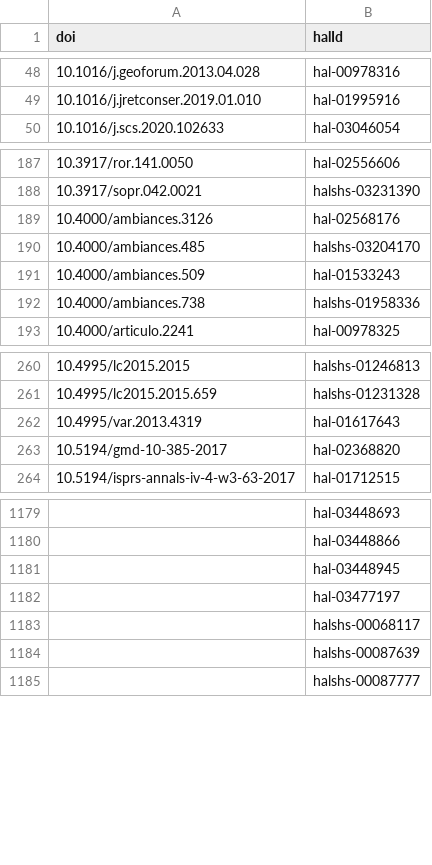
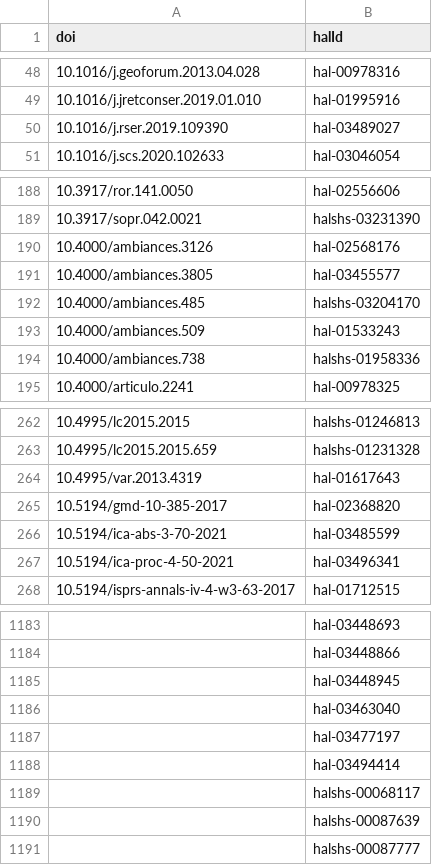
Before and after one commit to AlexandreBodet/Projet_AAU_Barometre, a CSV file: resultats/fichiers_csv/consolider_doi_hal_id.csv, drawn as a sheet; only a part is shown, gaps mark what is left out; the diff names each change by its address in the sheet, - before the commit and + after, or states it on an @@ line.

```diff
--- a/resultats/fichiers_csv/consolider_doi_hal_id.csv
+++ b/resultats/fichiers_csv/consolider_doi_hal_id.csv
+row 50: 10.1016/j.rser.2019.109390 | hal-03489027
+row 191: 10.4000/ambiances.3805 | hal-03455577
+row 266: 10.5194/ica-abs-3-70-2021 | hal-03485599
+row 267: 10.5194/ica-proc-4-50-2021 | hal-03496341
+row 1186:  | hal-03463040
+row 1188:  | hal-03494414
```
Also changed, not shown: data/dois/hal_from_api.csv, resultats/fichiers_csv/ajout_apc.csv, 10 other files.
